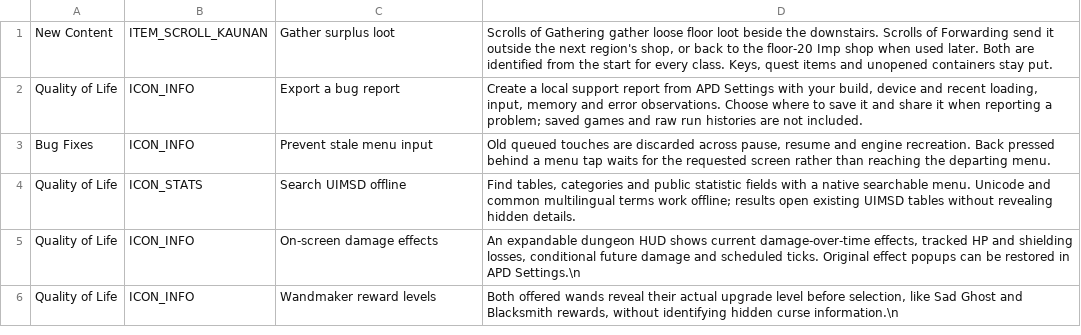
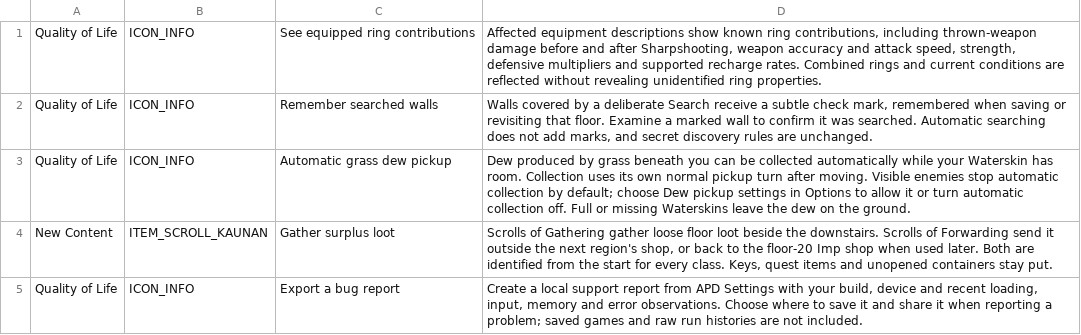
Before and after one commit to APD-Development/ShieldingShouldHaveWorked, a TSV file: core/src/main/assets/apd/releases/apd-alpha-preview.tsv, drawn as a sheet; only a part is shown; the shorter side is filled out with more unchanged rows.

Commit message:
Add safe turn-costed grass dew pickup, searched-wall memory and ring item readouts

```diff
--- a/core/src/main/assets/apd/releases/apd-alpha-preview.tsv
+++ b/core/src/main/assets/apd/releases/apd-alpha-preview.tsv
@@ -1 +1,4 @@
+Quality of Life	ICON_INFO	See equipped ring contributions	Affected equipment descriptions show known ring contributions, including thrown-weapon damage before and after Sharpshooting, weapon accuracy and attack speed, strength, defensive multipliers and supported recharge rates. Combined rings and current conditions are reflected without revealing unidentified ring properties.
+Quality of Life	ICON_INFO	Remember searched walls	Walls covered by a deliberate Search receive a subtle check mark, remembered when saving or revisiting that floor. Examine a marked wall to confirm it was searched. Automatic searching does not add marks, and secret discovery rules are unchanged.
+Quality of Life	ICON_INFO	Automatic grass dew pickup	Dew produced by grass beneath you can be collected automatically while your Waterskin has room. Collection uses its own normal pickup turn after moving. Visible enemies stop automatic collection by default; choose Dew pickup settings in Options to allow it or turn automatic collection off. Full or missing Waterskins leave the dew on the ground.
 New Content	ITEM_SCROLL_KAUNAN	Gather surplus loot	Scrolls of Gathering gather loose floor loot beside the downstairs. Scrolls of Forwarding send it outside the next region's shop, or back to the floor-20 Imp shop when used later. Both are identified from the start for every class. Keys, quest items and unopened containers stay put.
```
Also changed, not shown: 37 other files.
